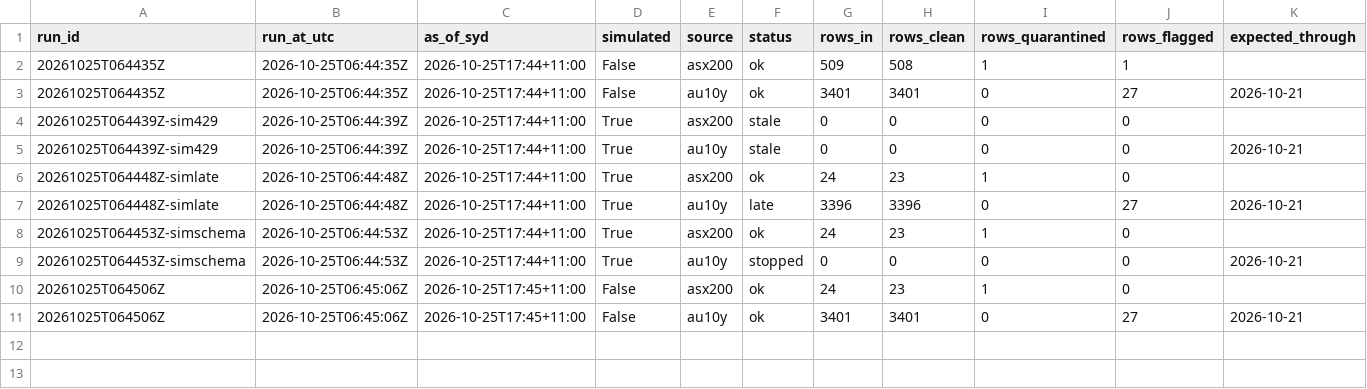
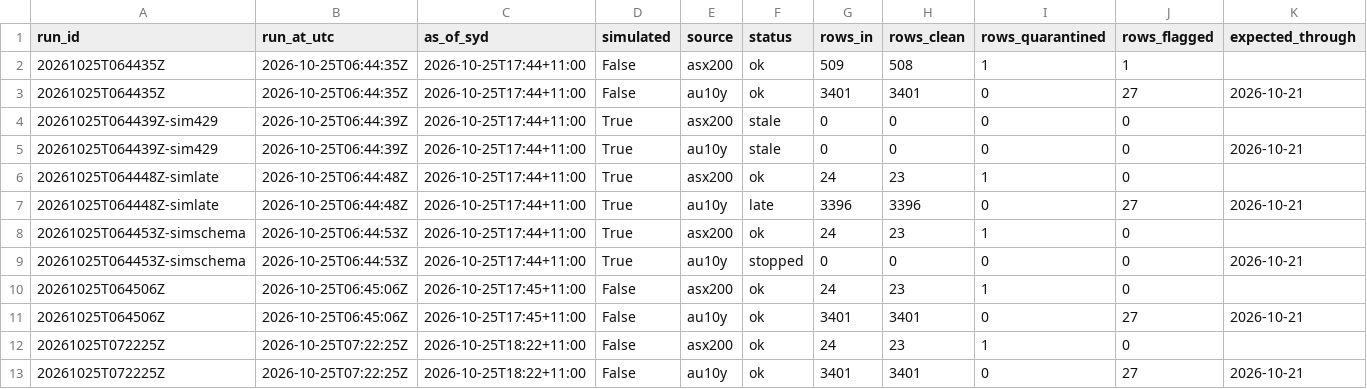
Before and after one commit to vpkngoc/BUSA3022_ASM2, a CSV file: data/quality/dq_run_log.csv, drawn as a sheet; only a part is shown; rows hold the shown columns only; the diff names each change by its address in the sheet, - before the commit and + after, or states it on an @@ line.

```diff
--- a/data/quality/dq_run_log.csv
+++ b/data/quality/dq_run_log.csv
+row 12: 20261025T072225Z | 2026-10-25T07:22:25Z | 2026-10-25T18:22+11:00 | False | asx200 | ok | 24 | 23 | 1 | 0
+row 13: 20261025T072225Z | 2026-10-25T07:22:25Z | 2026-10-25T18:22+11:00 | False | au10y | ok | 3401 | 3401 | 0 | 27 | 2026-10-21
```
Also changed, not shown: data/curated/asx200_daily.csv, data/curated/au10y_daily.csv, 7 other files.
